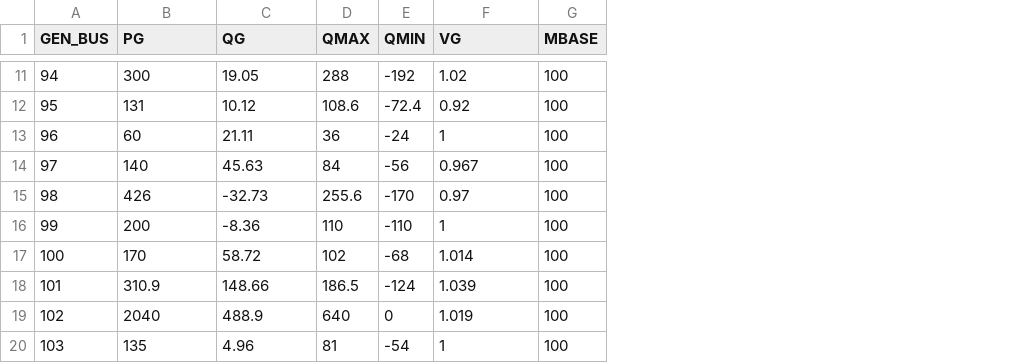
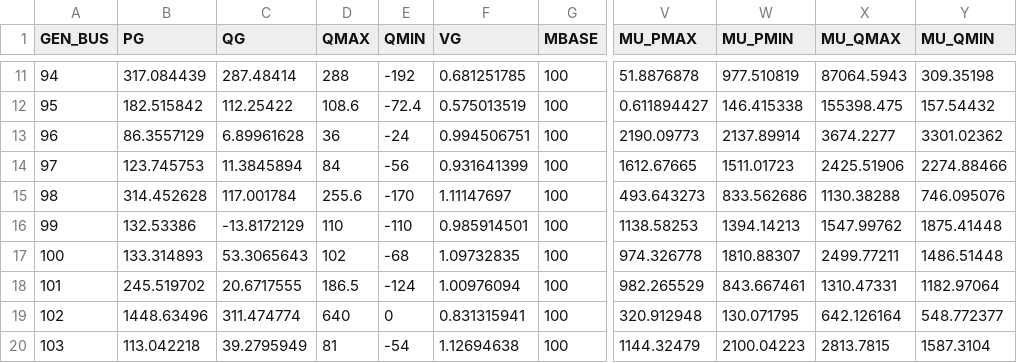
Before and after one commit to caseformat/ieee145, a CSV file: gen.csv, drawn as a sheet; only a part is shown, gaps mark what is left out; the diff covers the shown part only; the diff names each change by its address in the sheet, - before the commit and + after, or states it on an @@ line.

```diff
--- a/gen.csv
+++ b/gen.csv
+column V (MU_PMAX), rows 11-20: 51.8876878 | 0.611894427 | 2190.09773 | 1612.67665 | 493.643273 | 1138.58253 | 974.326778 | 982.265529 | 320.912948 | 1144.32479
+column W (MU_PMIN), rows 11-20: 977.510819 | 146.415338 | 2137.89914 | 1511.01723 | 833.562686 | 1394.14213 | 1810.88307 | 843.667461 | 130.071795 | 2100.04223
+column X (MU_QMAX), rows 11-20: 87064.5943 | 155398.475 | 3674.2277 | 2425.51906 | 1130.38288 | 1547.99762 | 2499.77211 | 1310.47331 | 642.126164 | 2813.7815
+column Y (MU_QMIN), rows 11-20: 309.35198 | 157.54432 | 3301.02362 | 2274.88466 | 746.095076 | 1875.41448 | 1486.51448 | 1182.97064 | 548.772377 | 1587.3104
-B11 (PG): 300
+B11 (PG): 317.084439
-C11 (QG): 19.05
+C11 (QG): 287.48414
-F11 (VG): 1.02
+F11 (VG): 0.681251785
-B12 (PG): 131
+B12 (PG): 182.515842
-C12 (QG): 10.12
+C12 (QG): 112.25422
-F12 (VG): 0.92
+F12 (VG): 0.575013519
-B13 (PG): 60
+B13 (PG): 86.3557129
-C13 (QG): 21.11
+C13 (QG): 6.89961628
-F13 (VG): 1
+F13 (VG): 0.994506751
-B14 (PG): 140
+B14 (PG): 123.745753
-C14 (QG): 45.63
+C14 (QG): 11.3845894
-F14 (VG): 0.967
+F14 (VG): 0.931641399
-B15 (PG): 426
+B15 (PG): 314.452628
-C15 (QG): -32.73
+C15 (QG): 117.001784
-F15 (VG): 0.97
+F15 (VG): 1.11147697
-B16 (PG): 200
+B16 (PG): 132.53386
-C16 (QG): -8.36
+C16 (QG): -13.8172129
-F16 (VG): 1
+F16 (VG): 0.985914501
-B17 (PG): 170
+B17 (PG): 133.314893
-C17 (QG): 58.72
+C17 (QG): 53.3065643
-F17 (VG): 1.014
+F17 (VG): 1.09732835
-B18 (PG): 310.9
+B18 (PG): 245.519702
-C18 (QG): 148.66
+C18 (QG): 20.6717555
-F18 (VG): 1.039
+F18 (VG): 1.00976094
-B19 (PG): 2040
+B19 (PG): 1448.63496
-C19 (QG): 488.9
+C19 (QG): 311.474774
-F19 (VG): 1.019
+F19 (VG): 0.831315941
-B20 (PG): 135
+B20 (PG): 113.042218
-C20 (QG): 4.96
+C20 (QG): 39.2795949
-F20 (VG): 1
+F20 (VG): 1.12694638
```
Also changed, not shown: 120 edited cells elsewhere in this file, 2 other files.
